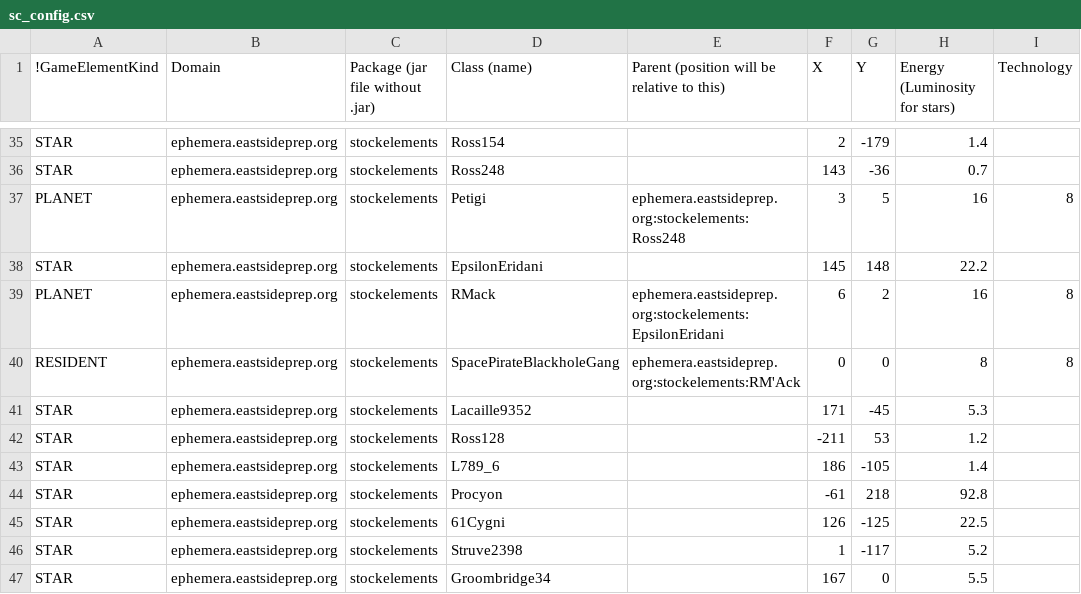
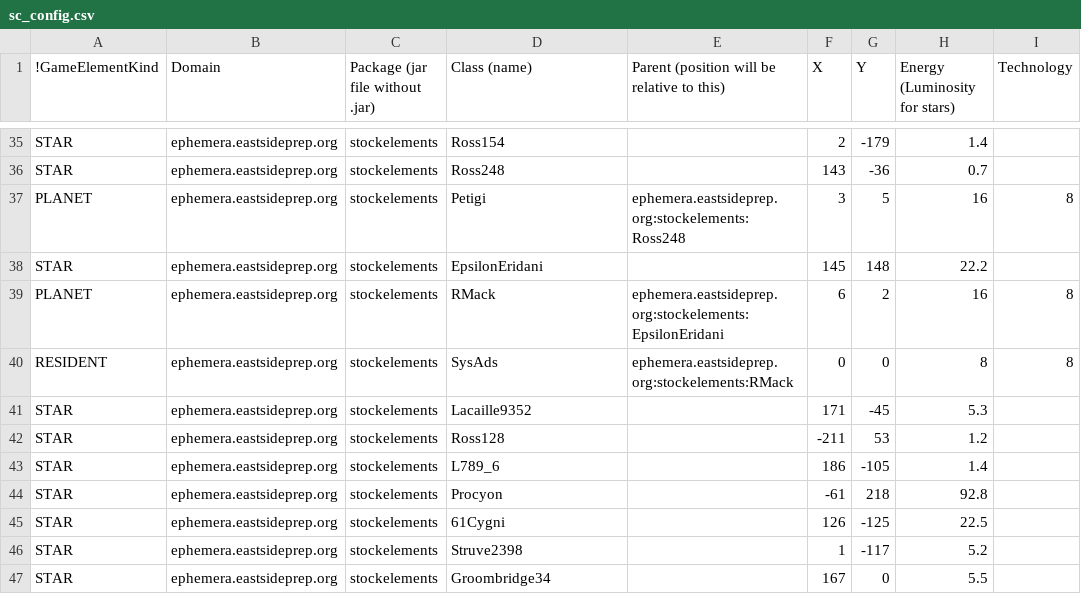
Before and after one commit to EastsidePreparatorySchool/Ephemera, a CSV file: sc_config.csv, drawn as a sheet; only a part is shown, gaps mark what is left out; the diff names each change by its address in the sheet, - before the commit and + after, or states it on an @@ line.

```diff
--- a/sc_config.csv
+++ b/sc_config.csv
-D40 (Class (name)): SpacePirateBlackholeGang
+D40 (Class (name)): SysAds
-E40: ephemera.eastsideprep.org:stockelements:RM'Ack
+E40: ephemera.eastsideprep.org:stockelements:RMack
```
Also changed, not shown: 14 other files.
